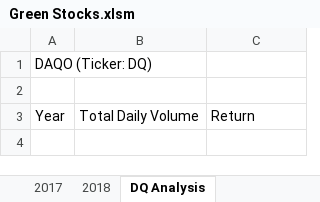
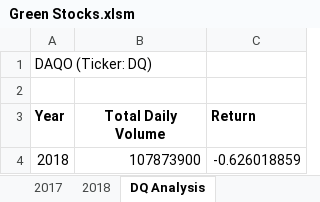
Before and after one commit to 67owilliams/Stock-Analysis, an Excel workbook: Green Stocks.xlsm, sheet DQ Analysis, drawn as a sheet; values as stored, in another font and other column widths than the file's, no borders; the diff names each change by its address in the sheet, - before the commit and + after, or states it on an @@ line.

Commit message:
Add files via upload

```diff
--- a/Green Stocks.xlsm (sheet DQ Analysis)
+++ b/Green Stocks.xlsm (sheet DQ Analysis)
-A3:C3 bold: off
+A3:C3 bold: on
-B3 alignment: left
+B3 alignment: center
+row 4: 2018 | 107873900 | -0.626018859
```
